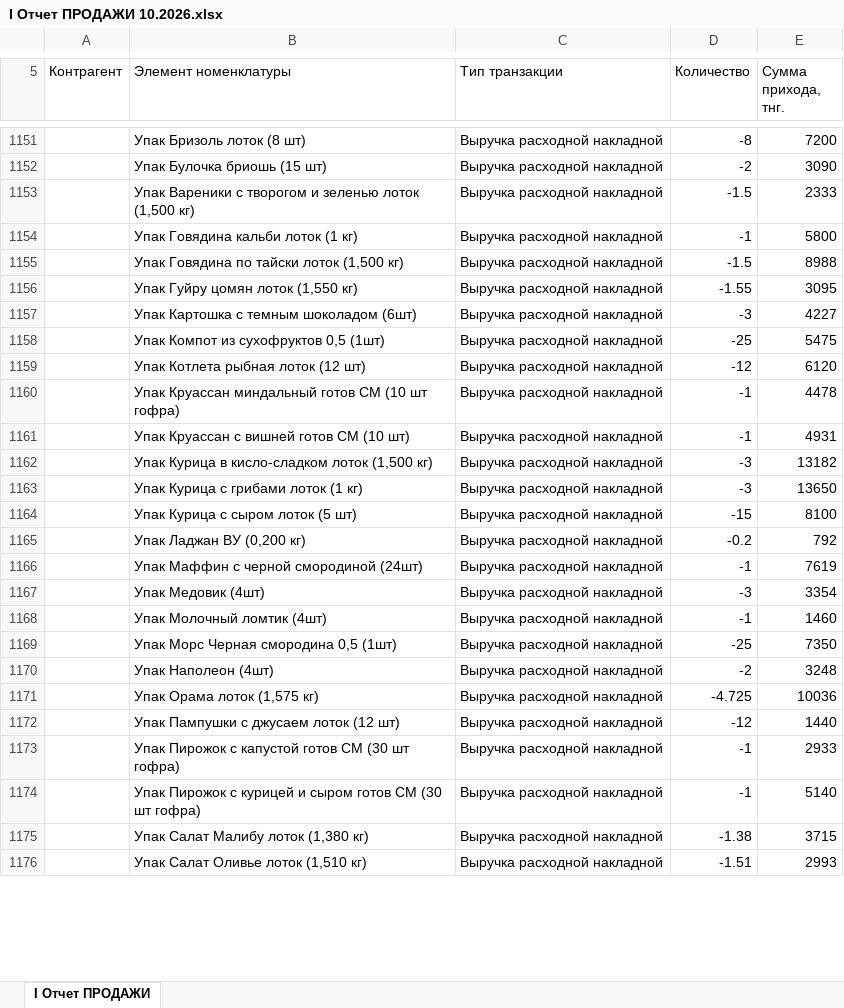
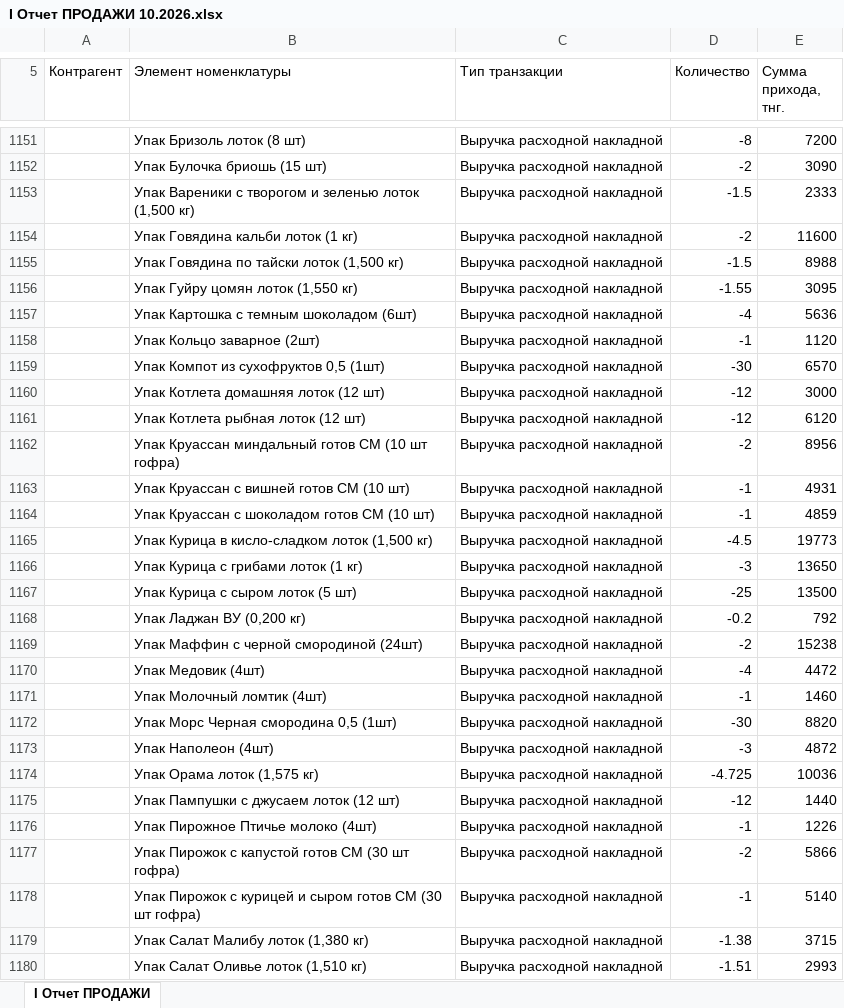
Before and after one commit to Olgagerassimenko/fin-director, an Excel workbook: I Отчет ПРОДАЖИ 10.2026.xlsx, sheet I Отчет ПРОДАЖИ, drawn as a sheet; only a part is shown, gaps mark what is left out; values as stored, in another font and other column widths than the file's, no borders; addresses are those after the commit; the diff covers the shown part only; the diff names each change by its address in the sheet, - before the commit and + after, or states it on an @@ line.

```diff
--- a/I Отчет ПРОДАЖИ 10.2026.xlsx (sheet I Отчет ПРОДАЖИ)
+++ b/I Отчет ПРОДАЖИ 10.2026.xlsx (sheet I Отчет ПРОДАЖИ)
-D1154 (Количество): -1
+D1154 (Количество): -2
-E1154 (Сумма прихода, тнг.): 5800
+E1154 (Сумма прихода, тнг.): 11600
-D1157 (Количество): -3
+D1157 (Количество): -4
-E1157 (Сумма прихода, тнг.): 4227
+E1157 (Сумма прихода, тнг.): 5636
+row 1158:  | Упак Кольцо заварное (2шт) | Выручка расходной накладной | -1 | 1120
-D1159 (Количество): -25
+D1159 (Количество): -30
-E1159 (Сумма прихода, тнг.): 5475
+E1159 (Сумма прихода, тнг.): 6570
+row 1160:  | Упак Котлета домашняя лоток (12 шт) | Выручка расходной накладной | -12 | 3000
-D1162 (Количество): -1
+D1162 (Количество): -2
-E1162 (Сумма прихода, тнг.): 4478
+E1162 (Сумма прихода, тнг.): 8956
+row 1164:  | Упак Круассан с шоколадом готов СМ (10 шт) | Выручка расходной накладной | -1 | 4859
-D1165 (Количество): -3
+D1165 (Количество): -4.5
-E1165 (Сумма прихода, тнг.): 13182
+E1165 (Сумма прихода, тнг.): 19773
-D1167 (Количество): -15
+D1167 (Количество): -25
-E1167 (Сумма прихода, тнг.): 8100
+E1167 (Сумма прихода, тнг.): 13500
-D1169 (Количество): -1
+D1169 (Количество): -2
-E1169 (Сумма прихода, тнг.): 7619
+E1169 (Сумма прихода, тнг.): 15238
-D1170 (Количество): -3
+D1170 (Количество): -4
-E1170 (Сумма прихода, тнг.): 3354
+E1170 (Сумма прихода, тнг.): 4472
-D1172 (Количество): -25
+D1172 (Количество): -30
-E1172 (Сумма прихода, тнг.): 7350
+E1172 (Сумма прихода, тнг.): 8820
-D1173 (Количество): -2
+D1173 (Количество): -3
-E1173 (Сумма прихода, тнг.): 3248
+E1173 (Сумма прихода, тнг.): 4872
+row 1176:  | Упак Пирожное Птичье молоко (4шт) | Выручка расходной накладной | -1 | 1226
-D1177 (Количество): -1
+D1177 (Количество): -2
-E1177 (Сумма прихода, тнг.): 2933
+E1177 (Сумма прихода, тнг.): 5866
```
Also changed, not shown: 6 added rows and 276 edited cells elsewhere in this sheet, I Отчет ПРОДАЖИ 01.2026.xlsx, I Отчет ПРОДАЖИ 02.2026.xlsx, 43 other files.
